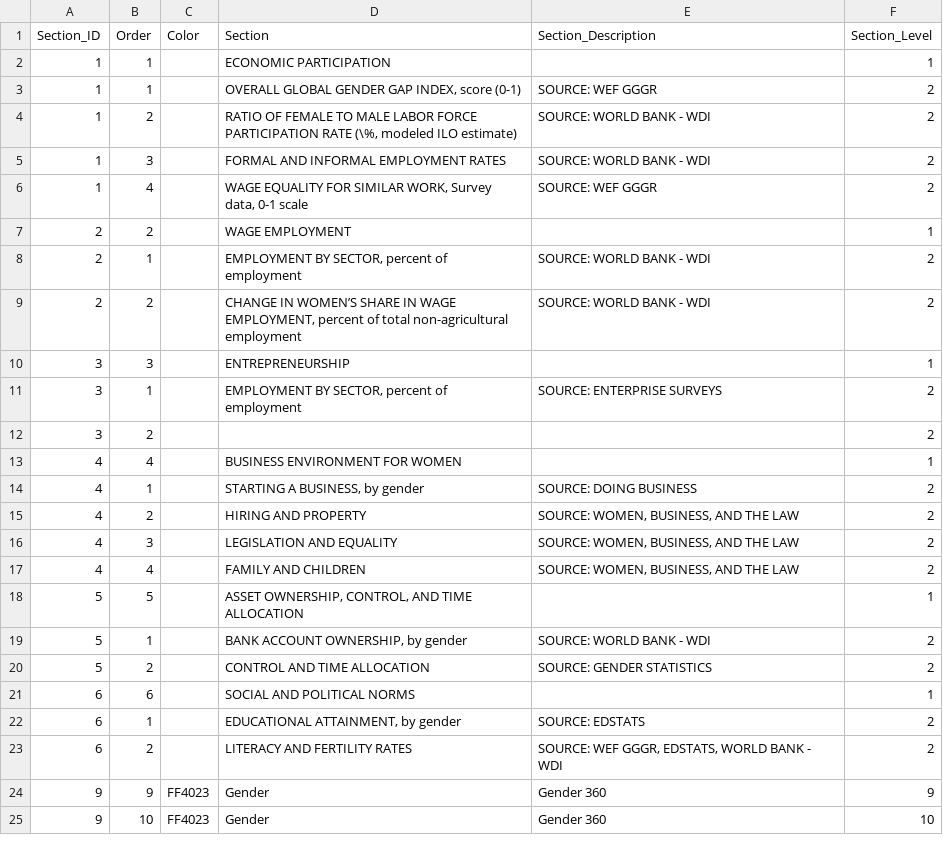
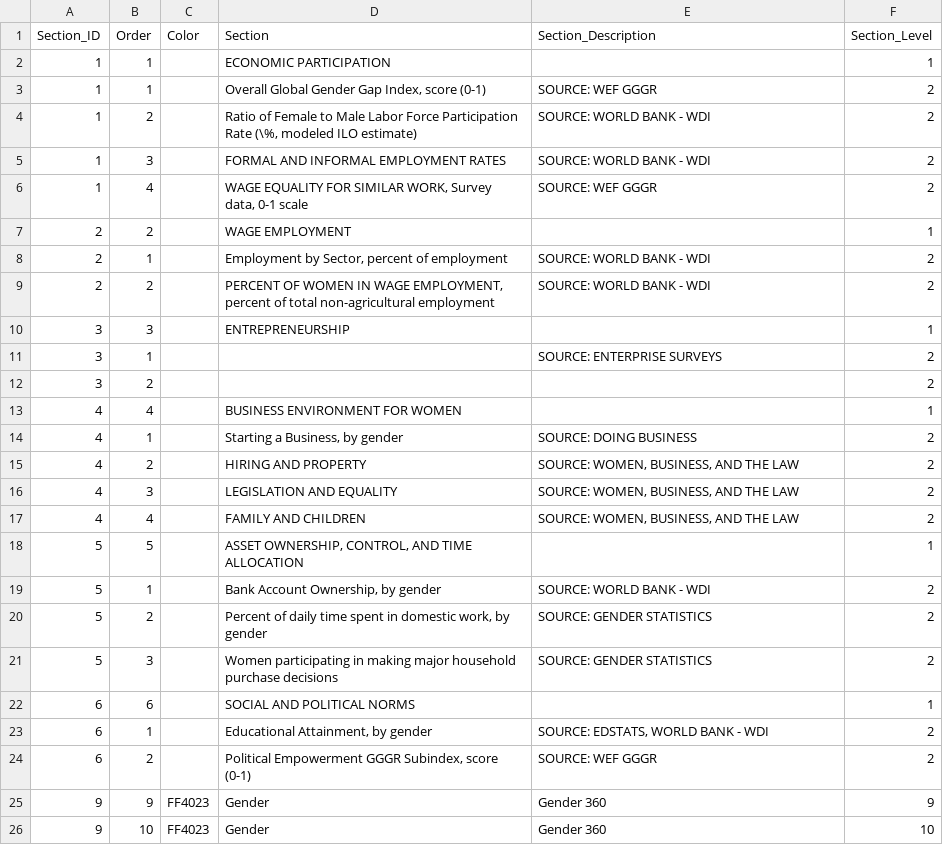
Before and after one commit to asRodelgo/reportGenerator360, a CSV file: templates/Gender_ReportConfiguration.csv, drawn as a sheet; addresses are those after the commit; the diff names each change by its address in the sheet, - before the commit and + after, or states it on an @@ line.

Commit message:
updated Gender files (layout LaTeX and R, input CSVs)

```diff
--- a/templates/Gender_ReportConfiguration.csv
+++ b/templates/Gender_ReportConfiguration.csv
-D3 (Section): OVERALL GLOBAL GENDER GAP INDEX, score (0-1)
+D3 (Section): Overall Global Gender Gap Index, score (0-1)
-D4 (Section): RATIO OF FEMALE TO MALE LABOR FORCE PARTICIPATION RATE (\%, modeled…
+D4 (Section): Ratio of Female to Male Labor Force Participation Rate (\%, modeled…
-D8 (Section): EMPLOYMENT BY SECTOR, percent of employment
+D8 (Section): Employment by Sector, percent of employment
-D9 (Section): CHANGE IN WOMEN’S SHARE IN WAGE…
+D9 (Section): PERCENT OF WOMEN IN WAGE…
-D11 (Section): EMPLOYMENT BY SECTOR, percent of employment
+D11 (Section): (empty)
-D14 (Section): STARTING A BUSINESS, by gender
+D14 (Section): Starting a Business, by gender
-D19 (Section): BANK ACCOUNT OWNERSHIP, by gender
+D19 (Section): Bank Account Ownership, by gender
-D20 (Section): CONTROL AND TIME ALLOCATION
+D20 (Section): Percent of daily time spent in domestic work, by gender
+row 21: 5 | 3 |  | Women participating in making major household purchase decisions | SOURCE: GENDER STATISTICS | 2
-D23 (Section): EDUCATIONAL ATTAINMENT, by gender
+D23 (Section): Educational Attainment, by gender
-E23 (Section_Description): SOURCE: EDSTATS
+E23 (Section_Description): SOURCE: EDSTATS, WORLD BANK - WDI
-D24 (Section): LITERACY AND FERTILITY RATES
+D24 (Section): Political Empowerment GGGR Subindex, score (0-1)
-E24 (Section_Description): SOURCE: WEF GGGR, EDSTATS, WORLD BANK - WDI
+E24 (Section_Description): SOURCE: WEF GGGR
```
Also changed, not shown: templates/Gender_DataDescription.csv, 3 other files.
